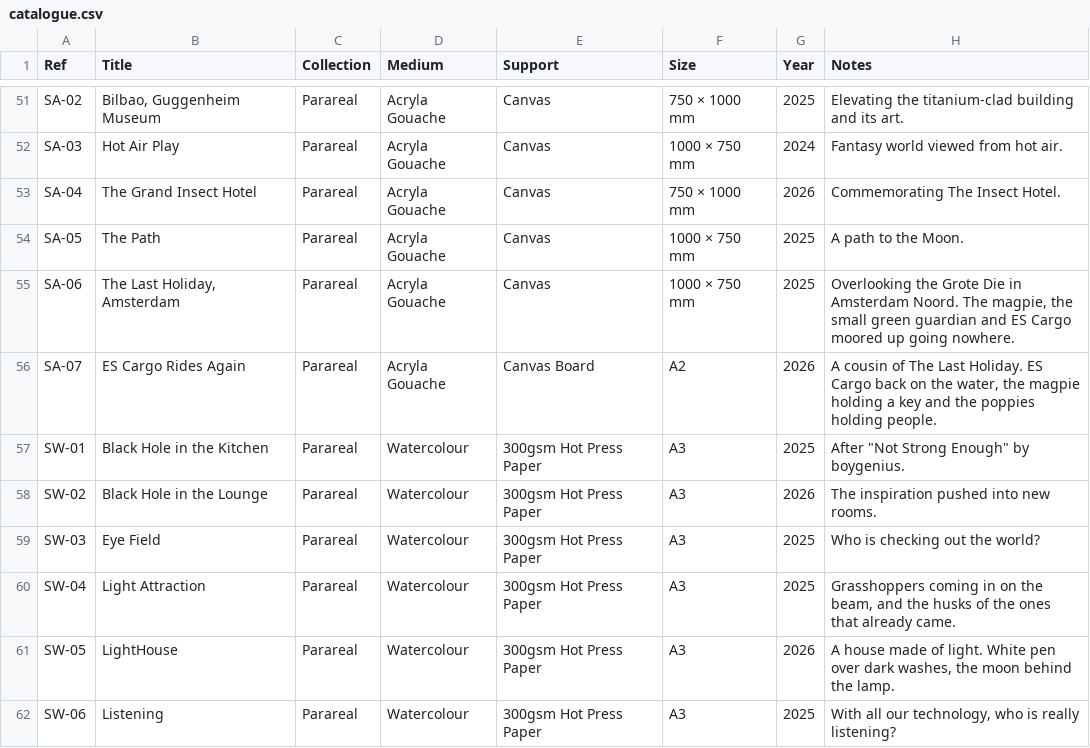
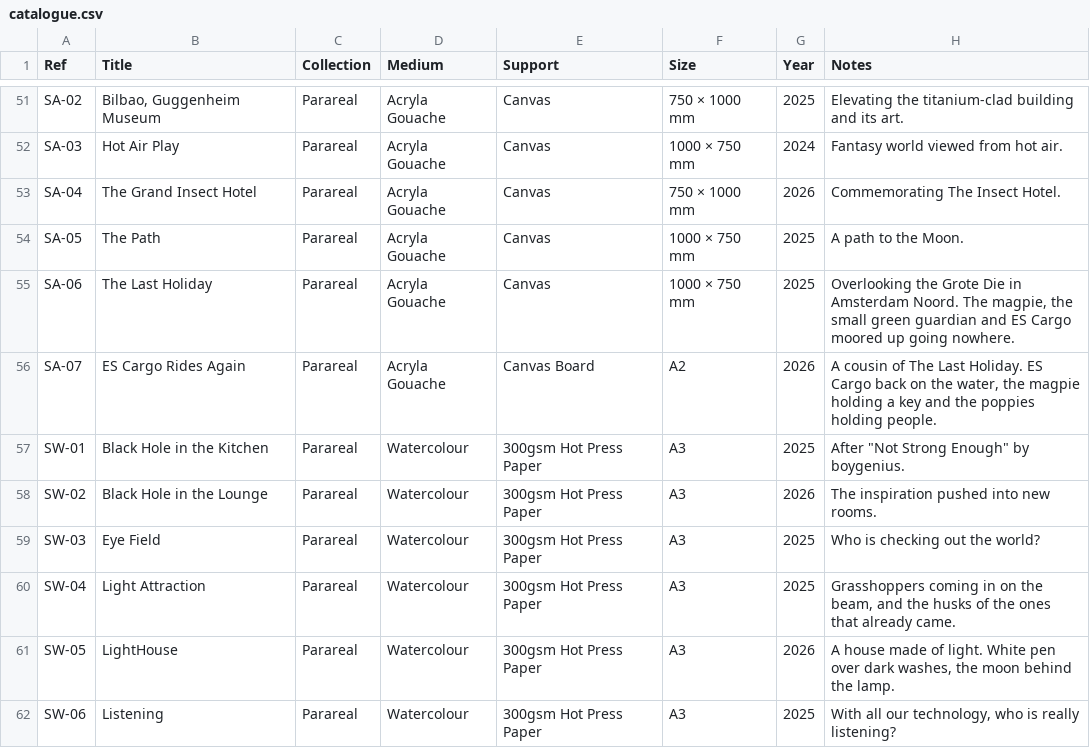
Before and after one commit to JonathanCGill/Jono-The-Artist, a CSV file: docs/catalogue.csv, drawn as a sheet; only a part is shown, gaps mark what is left out.

```diff
--- a/docs/catalogue.csv
+++ b/docs/catalogue.csv
@@ -54,3 +54,3 @@ SA-04,The Grand Insect Hotel,Parareal,Acryla Gouache,Canvas,750 × 1000 mm,2026,
 SA-05,The Path,Parareal,Acryla Gouache,Canvas,1000 × 750 mm,2025,A path to the Moon.
-SA-06,"The Last Holiday, Amsterdam",Parareal,Acryla Gouache,Canvas,1000 × 750 mm,2025,"Overlooking the Grote Die in Amsterdam Noord. The magpie, the small green guardian and ES Cargo moored up going nowhere."
+SA-06,The Last Holiday,Parareal,Acryla Gouache,Canvas,1000 × 750 mm,2025,"Overlooking the Grote Die in Amsterdam Noord. The magpie, the small green guardian and ES Cargo moored up going nowhere."
 SA-07,ES Cargo Rides Again,Parareal,Acryla Gouache,Canvas Board,A2,2026,"A cousin of The Last Holiday. ES Cargo back on the water, the magpie holding a key and the poppies holding people."
```
Also changed, not shown: 8 other files.
